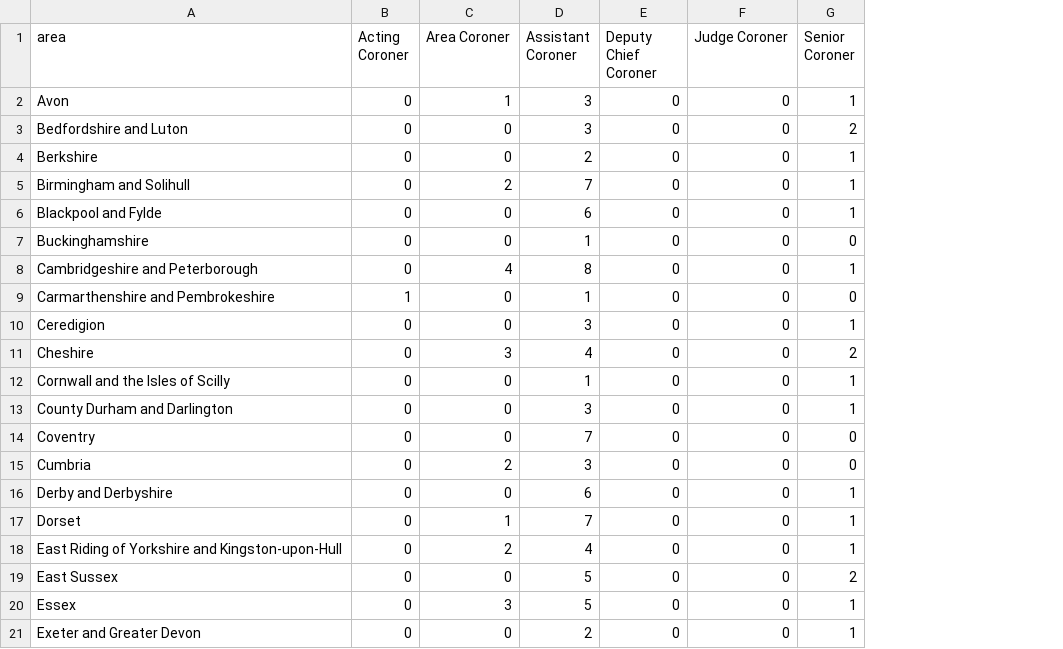
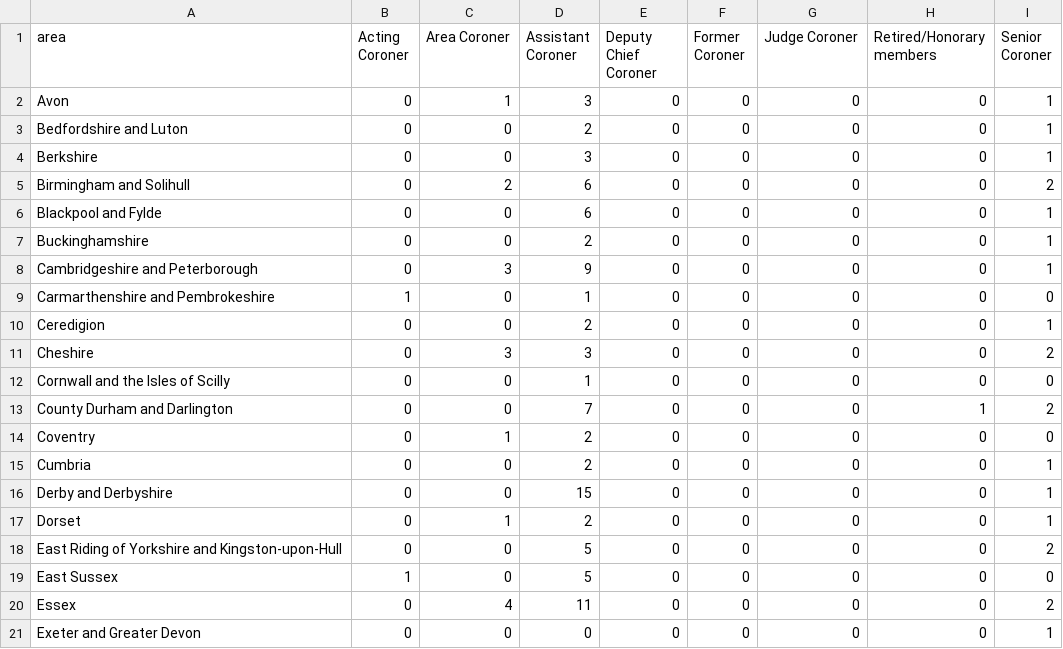
Before and after one commit to Mr-Helpful/preventable-deaths-scraper, a CSV file: src/analyse/counts/data/name/area-counts.csv, drawn as a sheet; only a part is shown; addresses are those after the commit; the diff covers the shown part only; the diff names each change by its address in the sheet, - before the commit and + after, or states it on an @@ line.

```diff
--- a/src/analyse/counts/data/name/area-counts.csv
+++ b/src/analyse/counts/data/name/area-counts.csv
+column F (Former Coroner), rows 2-21: all 0
+column H (Retired/Honorary members), rows 2-21: 0 | 0 | 0 | 0 | 0 | 0 | 0 | 0 | 0 | 0 | 0 | 1 | 0 | 0 | 0 | 0 | 0 | 0 | 0 | 0
-D3 (Assistant Coroner): 3
+D3 (Assistant Coroner): 2
-I3 (Senior Coroner): 2
+I3 (Senior Coroner): 1
-D4 (Assistant Coroner): 2
+D4 (Assistant Coroner): 3
-D5 (Assistant Coroner): 7
+D5 (Assistant Coroner): 6
-I5 (Senior Coroner): 1
+I5 (Senior Coroner): 2
-D7 (Assistant Coroner): 1
+D7 (Assistant Coroner): 2
-I7 (Senior Coroner): 0
+I7 (Senior Coroner): 1
-C8 (Area Coroner): 4
+C8 (Area Coroner): 3
-D8 (Assistant Coroner): 8
+D8 (Assistant Coroner): 9
-D10 (Assistant Coroner): 3
+D10 (Assistant Coroner): 2
-D11 (Assistant Coroner): 4
+D11 (Assistant Coroner): 3
-I12 (Senior Coroner): 1
+I12 (Senior Coroner): 0
-D13 (Assistant Coroner): 3
+D13 (Assistant Coroner): 7
-I13 (Senior Coroner): 1
+I13 (Senior Coroner): 2
-C14 (Area Coroner): 0
+C14 (Area Coroner): 1
-D14 (Assistant Coroner): 7
+D14 (Assistant Coroner): 2
-C15 (Area Coroner): 2
+C15 (Area Coroner): 0
-D15 (Assistant Coroner): 3
+D15 (Assistant Coroner): 2
-I15 (Senior Coroner): 0
+I15 (Senior Coroner): 1
-D16 (Assistant Coroner): 6
+D16 (Assistant Coroner): 15
-D17 (Assistant Coroner): 7
+D17 (Assistant Coroner): 2
-C18 (Area Coroner): 2
+C18 (Area Coroner): 0
-D18 (Assistant Coroner): 4
+D18 (Assistant Coroner): 5
-I18 (Senior Coroner): 1
+I18 (Senior Coroner): 2
-B19 (Acting Coroner): 0
+B19 (Acting Coroner): 1
-I19 (Senior Coroner): 2
+I19 (Senior Coroner): 0
-C20 (Area Coroner): 3
+C20 (Area Coroner): 4
-D20 (Assistant Coroner): 5
+D20 (Assistant Coroner): 11
-I20 (Senior Coroner): 1
+I20 (Senior Coroner): 2
-D21 (Assistant Coroner): 2
+D21 (Assistant Coroner): 0
```
Also changed, not shown: 2 added rows, 1 removed row and 72 edited cells elsewhere in this file, src/analyse/counts/data/name/top-categorised.csv, src/analyse/counts/data/sent/rcpt-statuses.csv, 26 other files.
